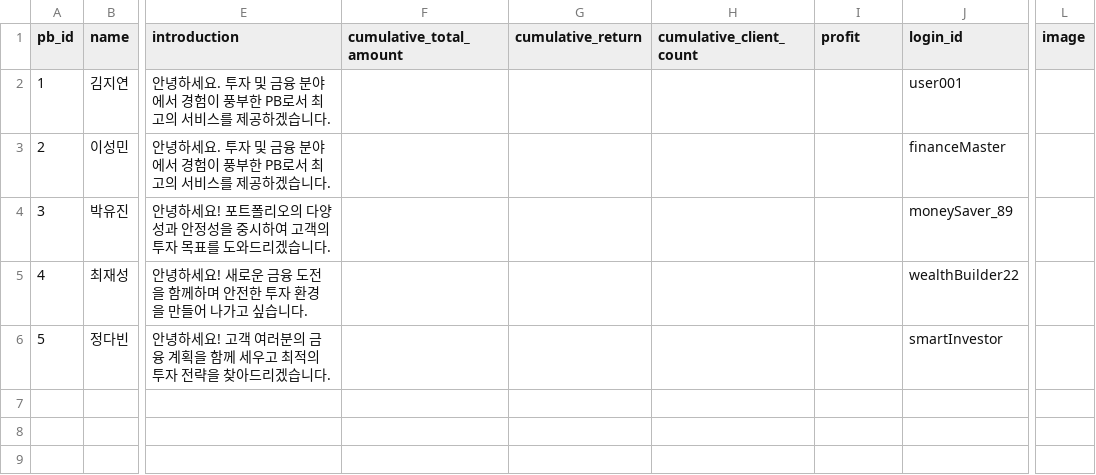
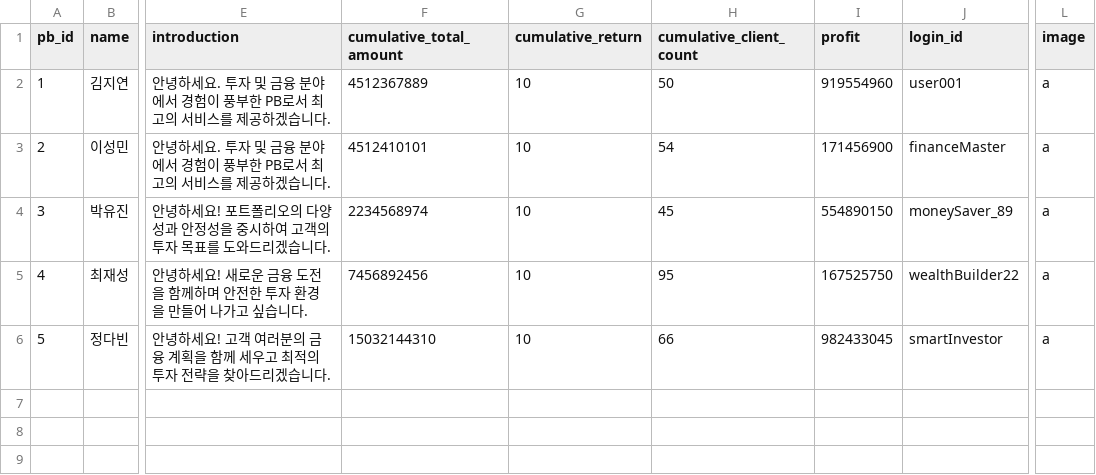
Before and after one commit to shs-g1/server, a CSV file: src/main/java/com/example/shinhanserver/datafile/testdata - PB.csv, drawn as a sheet; only a part is shown, gaps mark what is left out; the diff names each change by its address in the sheet, - before the commit and + after, or states it on an @@ line.

```diff
--- a/src/main/java/com/example/shinhanserver/datafile/testdata - PB.csv
+++ b/src/main/java/com/example/shinhanserver/datafile/testdata - PB.csv
-F2 (cumulative_total_amount): (empty)
+F2 (cumulative_total_amount): 4512367889
-G2:G6 (cumulative_return): (empty)
+G2:G6 (cumulative_return): 10
-H2 (cumulative_client_count): (empty)
+H2 (cumulative_client_count): 50
-I2 (profit): (empty)
+I2 (profit): 919554960
-L2:L6 (image): (empty)
+L2:L6 (image): a
-F3 (cumulative_total_amount): (empty)
+F3 (cumulative_total_amount): 4512410101
-H3 (cumulative_client_count): (empty)
+H3 (cumulative_client_count): 54
-I3 (profit): (empty)
+I3 (profit): 171456900
-F4 (cumulative_total_amount): (empty)
+F4 (cumulative_total_amount): 2234568974
-H4 (cumulative_client_count): (empty)
+H4 (cumulative_client_count): 45
-I4 (profit): (empty)
+I4 (profit): 554890150
-F5 (cumulative_total_amount): (empty)
+F5 (cumulative_total_amount): 7456892456
-H5 (cumulative_client_count): (empty)
+H5 (cumulative_client_count): 95
-I5 (profit): (empty)
+I5 (profit): 167525750
-F6 (cumulative_total_amount): (empty)
+F6 (cumulative_total_amount): 15032144310
-H6 (cumulative_client_count): (empty)
+H6 (cumulative_client_count): 66
-I6 (profit): (empty)
+I6 (profit): 982433045
```
Also changed, not shown: src/main/java/com/example/shinhanserver/datafile/testdata - client.csv.
